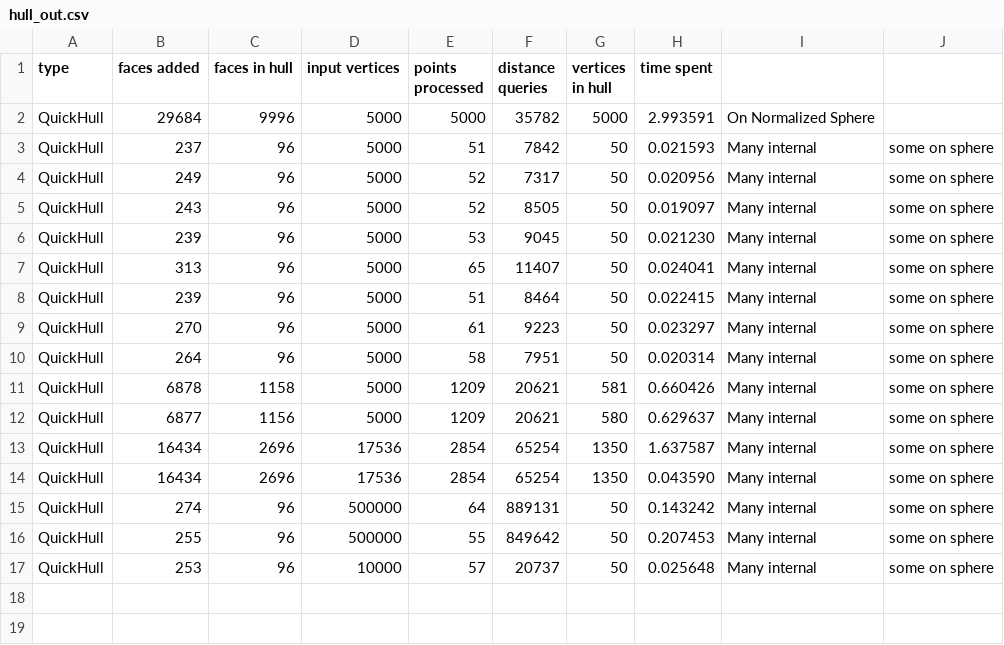
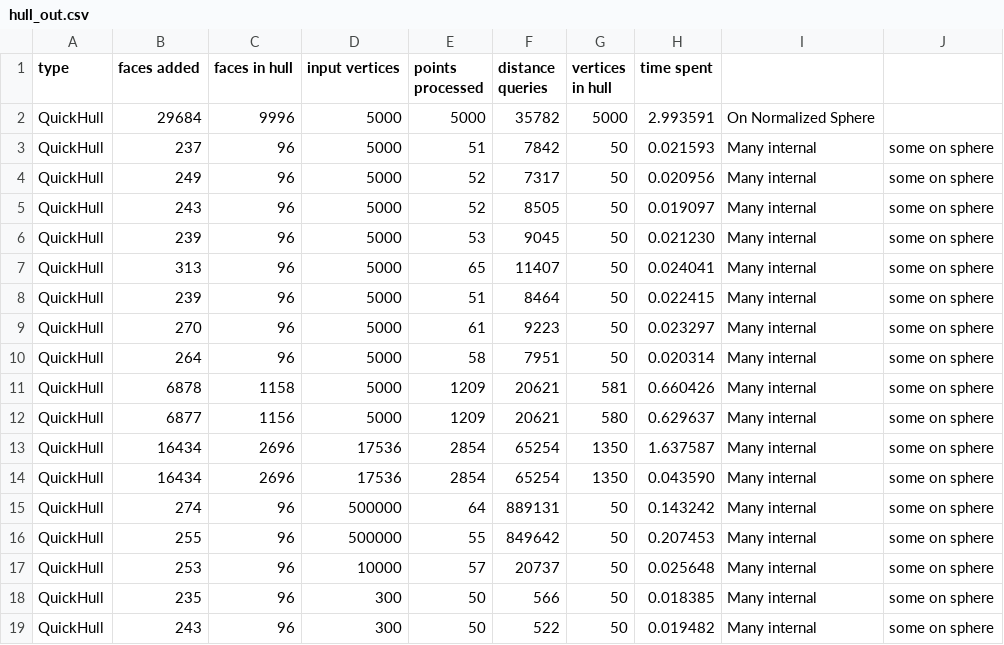
Before and after one commit to Drainyard/Thesis-Convex, a CSV file: build/hull_out.csv, drawn as a sheet.

```diff
--- a/build/hull_out.csv
+++ b/build/hull_out.csv
@@ -17 +17,3 @@ QuickHull, 255, 96, 500000, 55, 849642, 50, 0.207453, Many internal, some on sph
 QuickHull, 253, 96, 10000, 57, 20737, 50, 0.025648, Many internal, some on sphere
+QuickHull, 235, 96, 300, 50, 566, 50, 0.018385, Many internal, some on sphere
+QuickHull, 243, 96, 300, 50, 522, 50, 0.019482, Many internal, some on sphere
```
Also changed, not shown: 2 other files.
